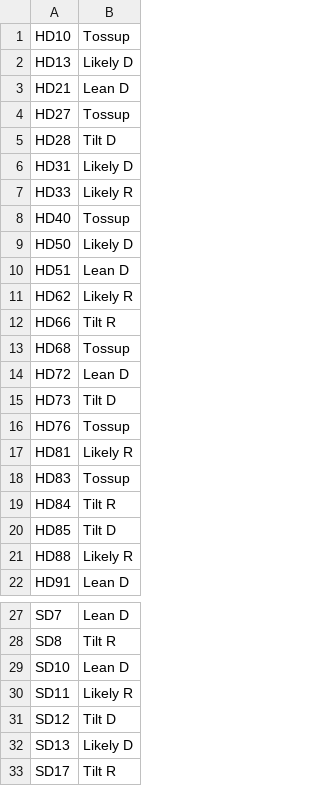
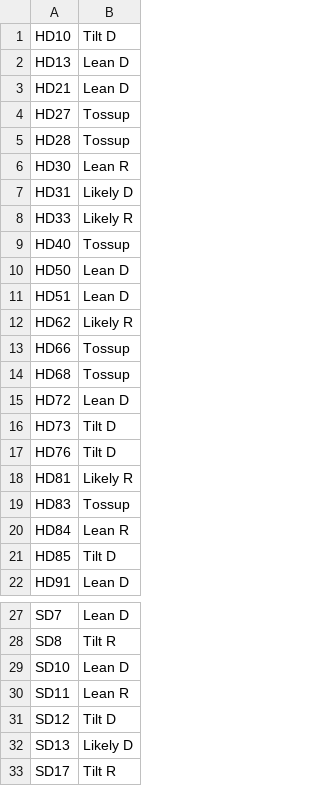
Before and after one commit to kcivey/va-elections, a CSV file: nuttycombe.csv, drawn as a sheet; only a part is shown, gaps mark what is left out.

Commit message:
update Nuttycombe and Tribbett ratings

```diff
--- a/nuttycombe.csv
+++ b/nuttycombe.csv
@@ -1,6 +1,7 @@
-HD10	Tossup
-HD13	Likely D
+HD10	Tilt D
+HD13	Lean D
 HD21	Lean D
 HD27	Tossup
-HD28	Tilt D
+HD28	Tossup
+HD30	Lean R
 HD31	Likely D
@@ -8,6 +9,6 @@ HD33	Likely R
 HD40	Tossup
-HD50	Likely D
+HD50	Lean D
 HD51	Lean D
 HD62	Likely R
-HD66	Tilt R
+HD66	Tossup
 HD68	Tossup
@@ -15,8 +16,7 @@ HD72	Lean D
 HD73	Tilt D
-HD76	Tossup
+HD76	Tilt D
 HD81	Likely R
 HD83	Tossup
-HD84	Tilt R
+HD84	Lean R
 HD85	Tilt D
-HD88	Likely R
 HD91	Lean D
@@ -29,3 +29,3 @@ SD8	Tilt R
 SD10	Lean D
-SD11	Likely R
+SD11	Lean R
 SD12	Tilt D
```
Also changed, not shown: tribbett.csv, 1 other file.
